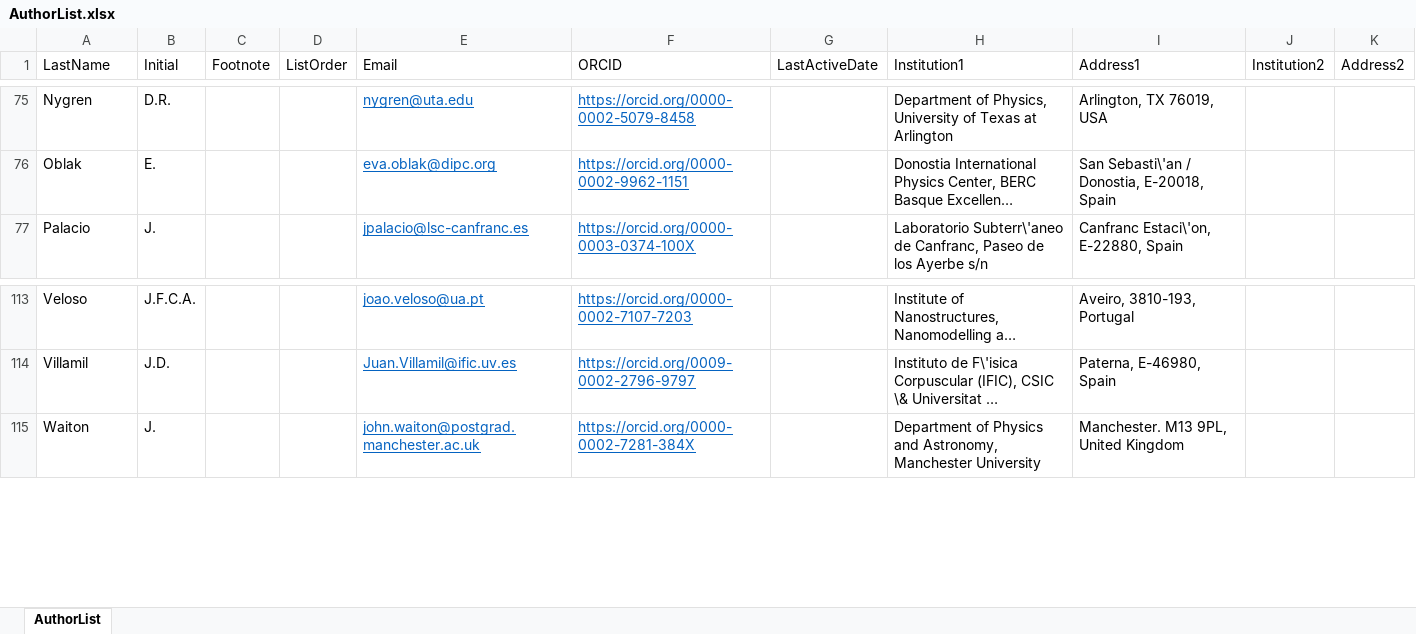
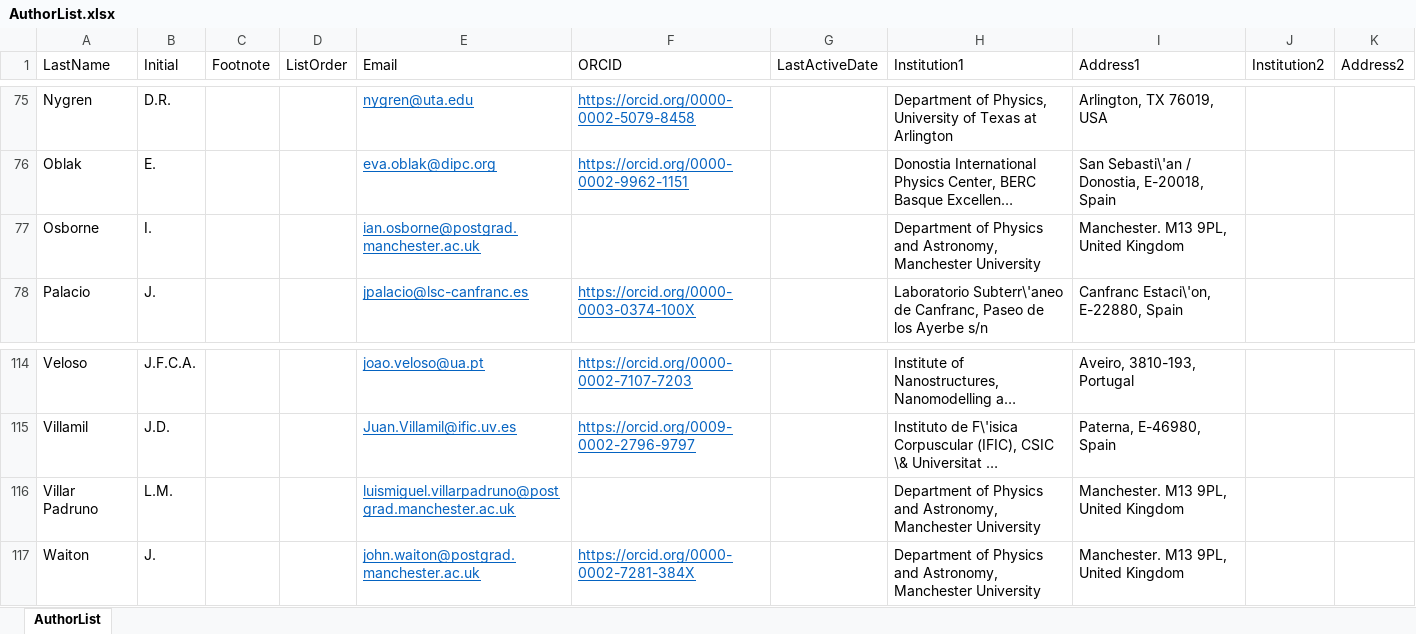
Before and after one commit to next-exp/NEXTAuthorList, an Excel workbook: AuthorList.xlsx, sheet AuthorList, drawn as a sheet; only a part is shown, gaps mark what is left out; long unchanged cells end in …; values as stored, in another font and other column widths than the file's, no borders; the diff names each change by its address in the sheet, - before the commit and + after, or states it on an @@ line.

Commit message:
Manchester update: add Osborne and Villar Padruno

```diff
--- a/AuthorList.xlsx (sheet AuthorList)
+++ b/AuthorList.xlsx (sheet AuthorList)
+row 77: Osborne | I. |  |  | ian.osborne@postgrad.manchester.ac.uk |  |  | Department of Physics and Astronomy, Manchester University | Manchester. M13 9PL, United Kingdom
+row 116: Villar Padruno | L.M. |  |  | luismiguel.villarpadruno@postgrad.manchester.ac.uk |  |  | Department of Physics and Astronomy, Manchester University | Manchester. M13 9PL, United Kingdom
```
Also changed, not shown: 1 other file.
